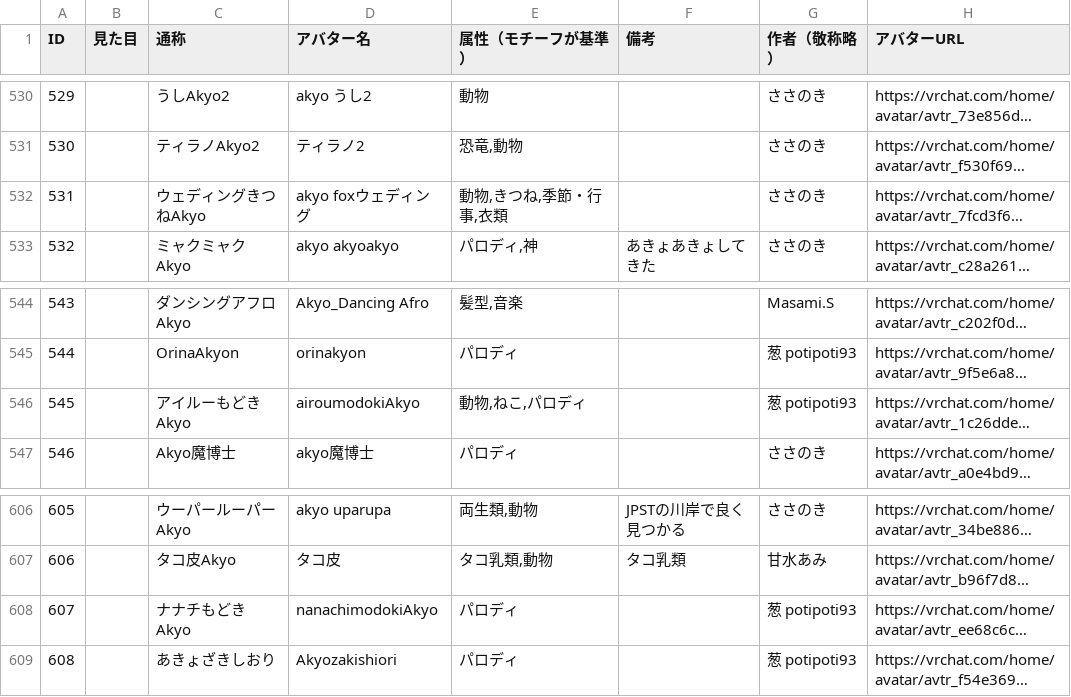
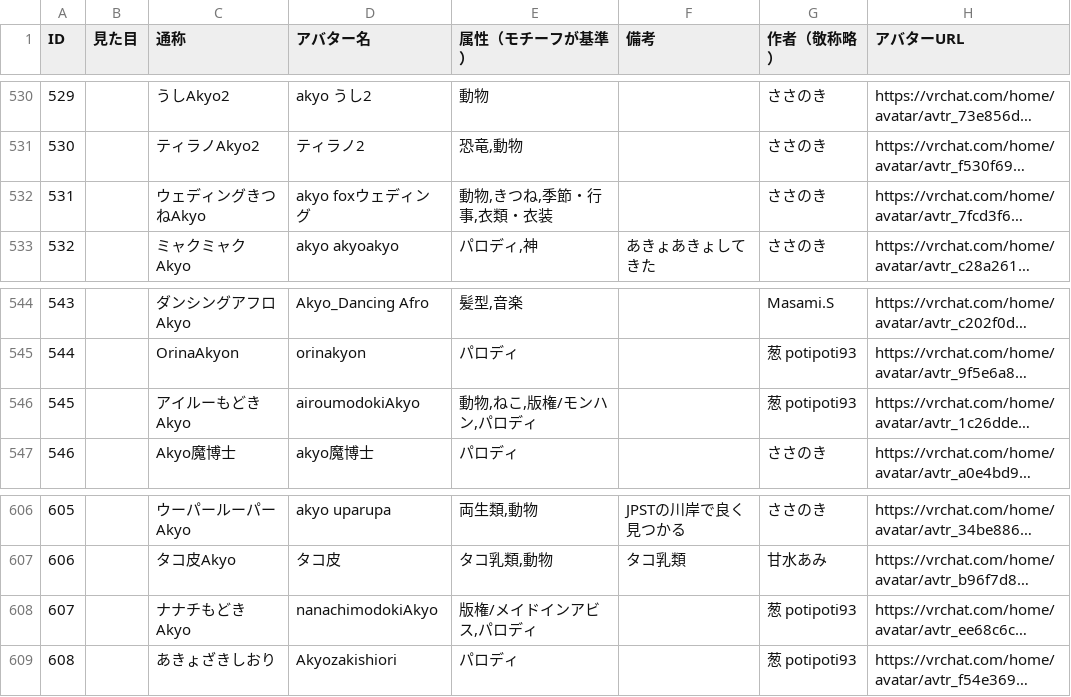
Before and after one commit to rad-vrc/Akyodex, a CSV file: data/akyo-data.csv, drawn as a sheet; only a part is shown, gaps mark what is left out; long unchanged cells end in …; the diff covers the shown part only; the diff names each change by its address in the sheet, - before the commit and + after, or states it on an @@ line.

```diff
--- a/data/akyo-data.csv
+++ b/data/akyo-data.csv
-E532 (属性（モチーフが基準）): 動物,きつね,季節・行事,衣類
+E532 (属性（モチーフが基準）): 動物,きつね,季節・行事,衣類・衣装
-E546 (属性（モチーフが基準）): 動物,ねこ,パロディ
+E546 (属性（モチーフが基準）): 動物,ねこ,版権/モンハン,パロディ
-E608 (属性（モチーフが基準）): パロディ
+E608 (属性（モチーフが基準）): 版権/メイドインアビス,パロディ
```
Also changed, not shown: 35 edited cells elsewhere in this file.
